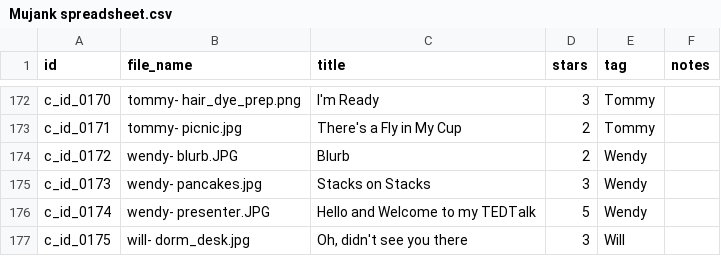
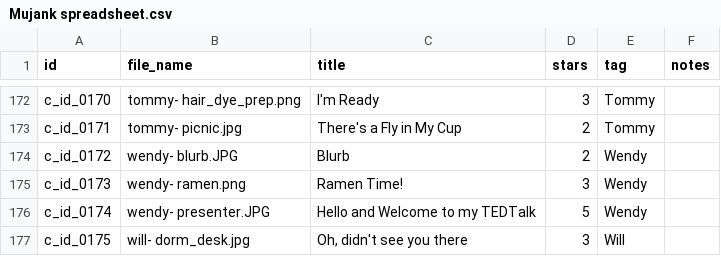
Before and after one commit to wuguishifu/Mujank, a CSV file: Mujank spreadsheet.csv, drawn as a sheet; only a part is shown, gaps mark what is left out.

Commit message:
Updated wendy- ramen.png

```diff
--- a/Mujank spreadsheet.csv
+++ b/Mujank spreadsheet.csv
@@ -174,3 +174,3 @@ c_id_0171,tommy- picnic.jpg,There's a Fly in My Cup,2,Tommy,
 c_id_0172,wendy- blurb.JPG,Blurb,2,Wendy,
-c_id_0173,wendy- pancakes.jpg,Stacks on Stacks,3,Wendy,
+c_id_0173,wendy- ramen.png,Ramen Time!,3,Wendy,
 c_id_0174,wendy- presenter.JPG,Hello and Welcome to my TEDTalk,5,Wendy,
```
Also changed, not shown: 11 other files.
